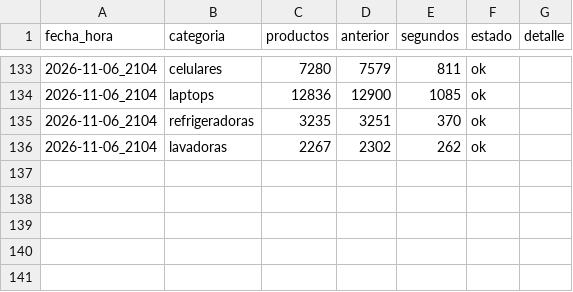
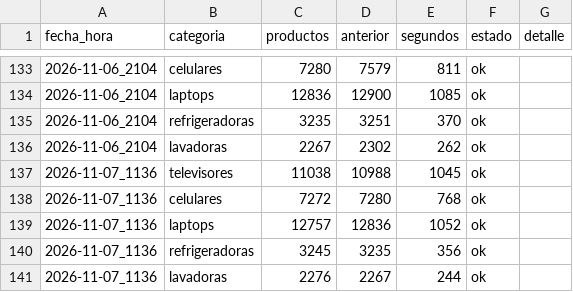
Before and after one commit to marxtec/scrapin-tiendas-tech, a CSV file: data/falabella/resumen.csv, drawn as a sheet; only a part is shown, gaps mark what is left out; the diff names each change by its address in the sheet, - before the commit and + after, or states it on an @@ line.

```diff
--- a/data/falabella/resumen.csv
+++ b/data/falabella/resumen.csv
+row 137: 2026-11-07_1136 | televisores | 11038 | 10988 | 1045 | ok
+row 138: 2026-11-07_1136 | celulares | 7272 | 7280 | 768 | ok
+row 139: 2026-11-07_1136 | laptops | 12757 | 12836 | 1052 | ok
+row 140: 2026-11-07_1136 | refrigeradoras | 3245 | 3235 | 356 | ok
+row 141: 2026-11-07_1136 | lavadoras | 2276 | 2267 | 244 | ok
```
Also changed, not shown: data/coolbox/resumen.csv, data/efe/resumen.csv, 7 other files.
